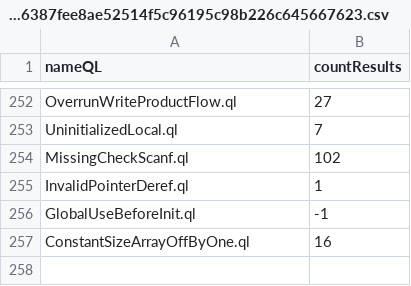
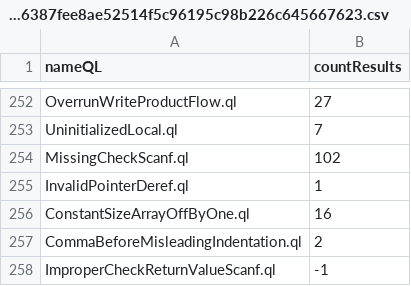
Before and after one commit to gergimentr/alldb, a CSV file: results/7f1496b29b6f8dfb07c3293134e9546f9252ea1a2e84af2178b6c1cbf4a6af8ebff27845a44eeacb5c3692e66387fee8ae52514f5c96195c98b226c645667623.csv, drawn as a sheet; only a part is shown, gaps mark what is left out.

```diff
--- a/results/7f1496b29b6f8dfb07c3293134e9546f9252ea1a2e84af2178b6c1cbf4a6af8ebff27845a44eeacb5c3692e66387fee8ae52514f5c96195c98b226c645667623.csv
+++ b/results/7f1496b29b6f8dfb07c3293134e9546f9252ea1a2e84af2178b6c1cbf4a6af8ebff27845a44eeacb5c3692e66387fee8ae52514f5c96195c98b226c645667623.csv
@@ -255,3 +255,4 @@ MissingCheckScanf.ql,102
 InvalidPointerDeref.ql,1
-GlobalUseBeforeInit.ql,-1
 ConstantSizeArrayOffByOne.ql,16
+CommaBeforeMisleadingIndentation.ql,2
+ImproperCheckReturnValueScanf.ql,-1
```
Also changed, not shown: results/07aea6134ce8bfbe71fc0c1f94bf4e63309c5e49eff778185eed8e3fadb3905ab20018e6115a4d7c26745e20e6470d2dfbcb8c108daa2b22e8dcb07e96df1345.csv, results/0ce2628363cc9c92c93febd2e0d8173982612a2a7a1b1de3d7fa4912ed4575389c2661808781d54197e607f3244fb09439408d679e4b32ae9a3309893272f3e1.csv, 4 other files.
